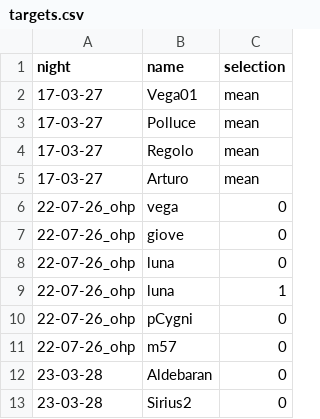
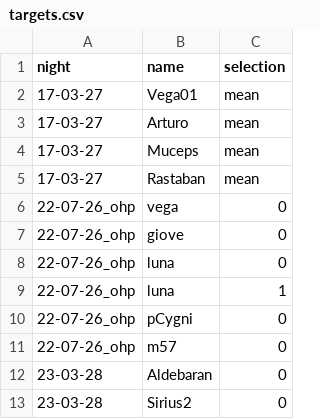
Before and after one commit to 00-berni/proj_3, a CSV file: data_files/targets.csv, drawn as a sheet.

Commit message:
Update

```diff
--- a/data_files/targets.csv
+++ b/data_files/targets.csv
@@ -2,5 +2,5 @@ night,name,selection
 17-03-27,Vega01,mean
-17-03-27,Polluce,mean
-17-03-27,Regolo,mean
 17-03-27,Arturo,mean
+17-03-27,Muceps,mean
+17-03-27,Rastaban,mean
 22-07-26_ohp,vega,0
```
